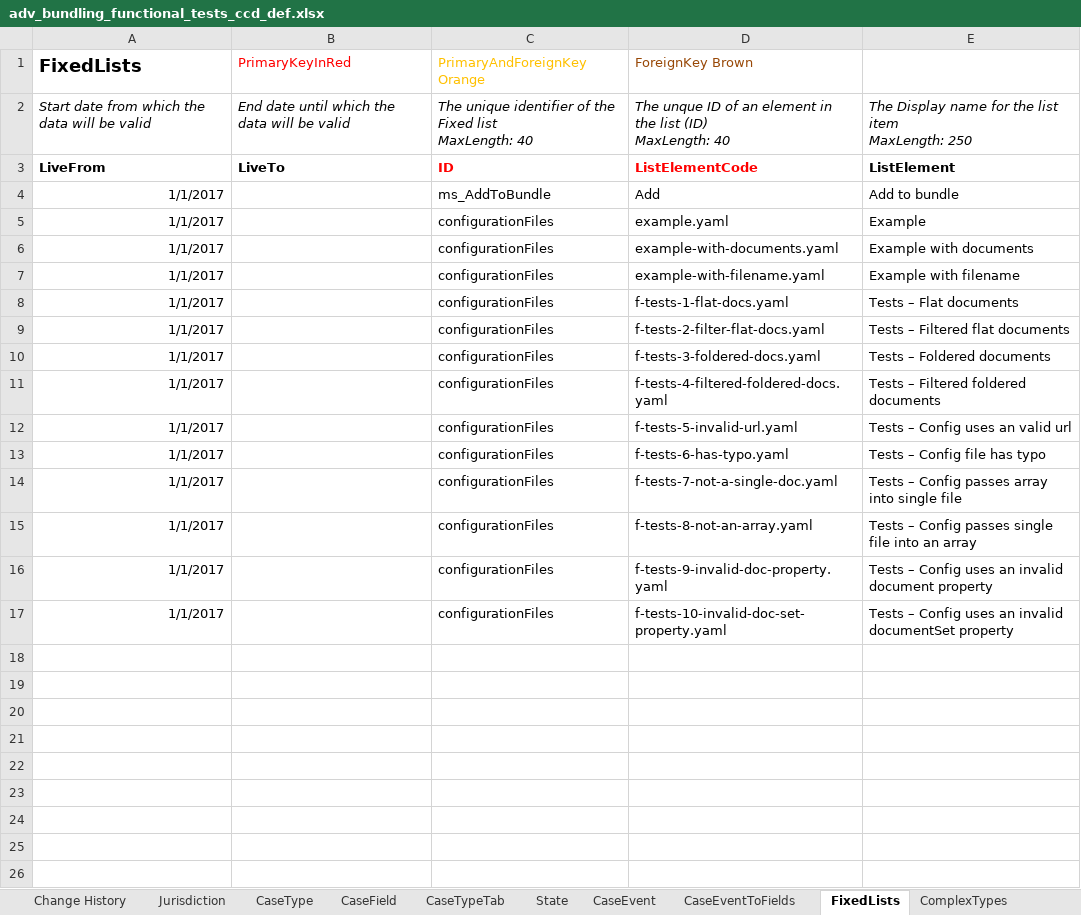
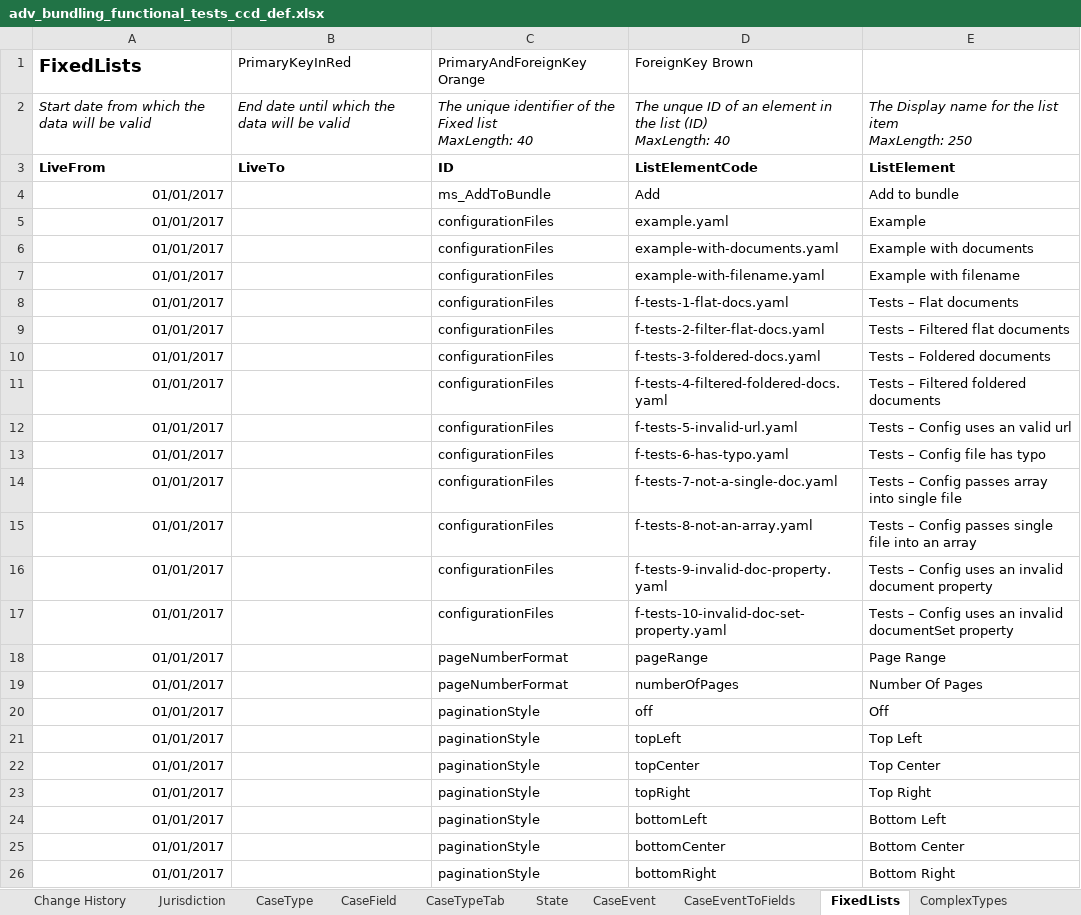
Before and after one commit to hmcts/em-ccd-orchestrator, an Excel workbook: src/aat/resources/adv_bundling_functional_tests_ccd_def.xlsx, sheet FixedLists, drawn as a sheet; values as stored, in another font and other column widths than the file's, no borders; the diff names each change by its address in the sheet, - before the commit and + after, or states it on an @@ line.

Commit message:
Adding drop values for pagination and page number format.

```diff
--- a/src/aat/resources/adv_bundling_functional_tests_ccd_def.xlsx (sheet FixedLists)
+++ b/src/aat/resources/adv_bundling_functional_tests_ccd_def.xlsx (sheet FixedLists)
-B1 text colour: #FF0000
+B1 text colour: black
-C1 text colour: #FFC000
+C1 text colour: black
-D1 text colour: #984807
+D1 text colour: black
-C3:D3 text colour: #FF0000
+C3:D3 text colour: black
-A4:A17 (FixedLists): 1/1/2017
+A4:A17 (FixedLists): 01/01/2017
+row 18: 01/01/2017 |  | pageNumberFormat | pageRange | Page Range
+row 19: 01/01/2017 |  | pageNumberFormat | numberOfPages | Number Of Pages
+row 20: 01/01/2017 |  | paginationStyle | off | Off
+row 21: 01/01/2017 |  | paginationStyle | topLeft | Top Left
+row 22: 01/01/2017 |  | paginationStyle | topCenter | Top Center
+row 23: 01/01/2017 |  | paginationStyle | topRight | Top Right
+row 24: 01/01/2017 |  | paginationStyle | bottomLeft | Bottom Left
+row 25: 01/01/2017 |  | paginationStyle | bottomCenter | Bottom Center
+row 26: 01/01/2017 |  | paginationStyle | bottomRight | Bottom Right
```
Also changed, not shown: sheet ComplexTypes, sheet AuthorisationComplexType, sheet CaseField, sheet AuthorisationCaseField, sheet AuthorisationCaseEvent, sheet CaseEventToFields, 13 more sheets.
